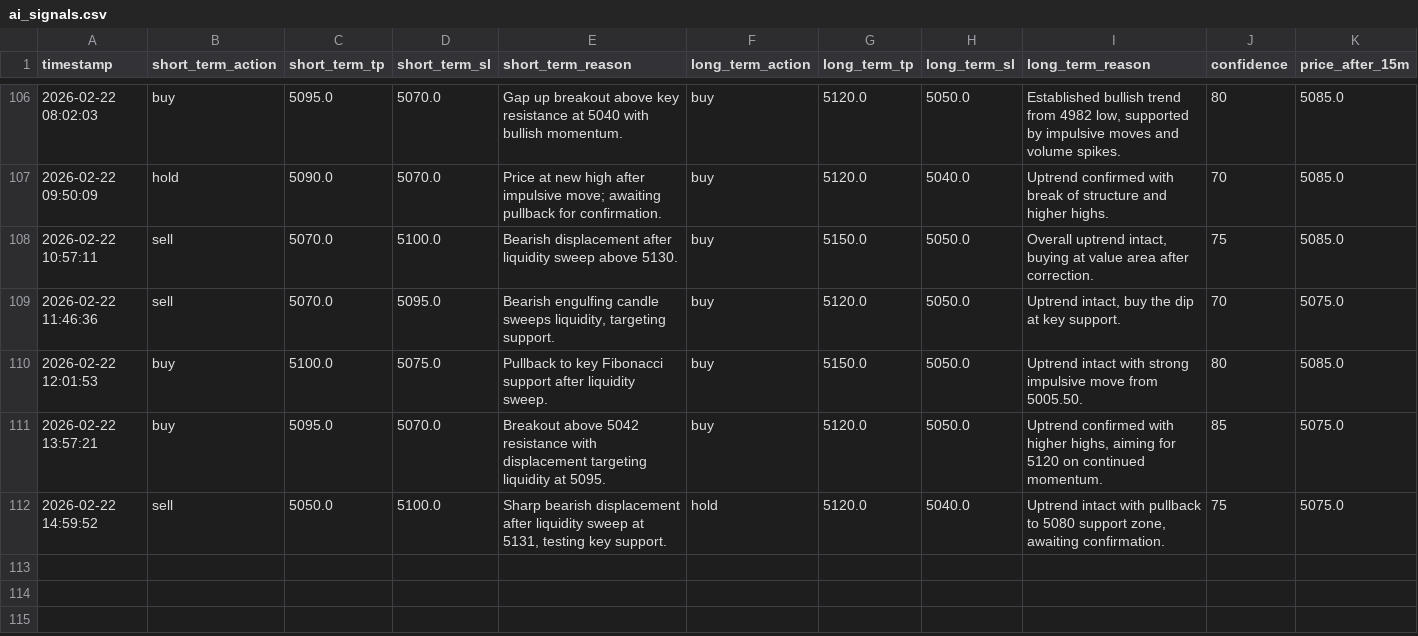
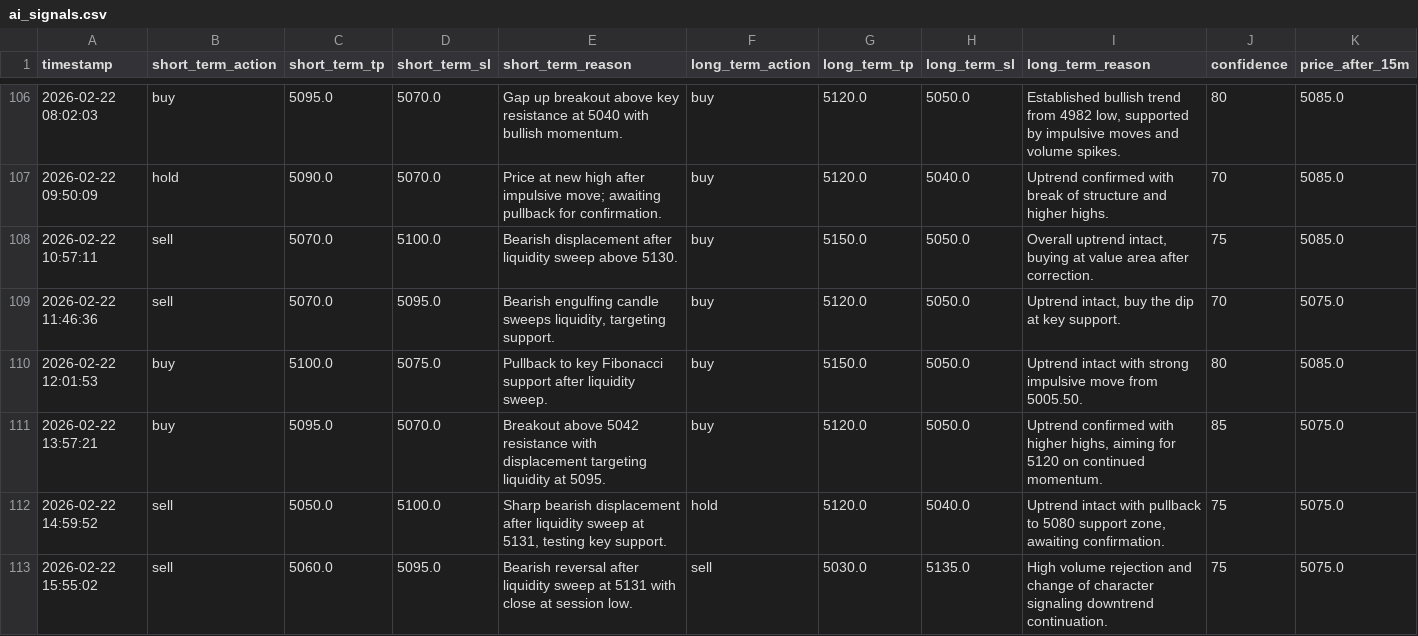
Before and after one commit to jjlabor832026-ui/ai-xau-signals, a CSV file: ai_signals.csv, drawn as a sheet; only a part is shown, gaps mark what is left out; rows hold the shown columns only; the diff names each change by its address in the sheet, - before the commit and + after, or states it on an @@ line.

```diff
--- a/ai_signals.csv
+++ b/ai_signals.csv
+row 113: 2026-02-22 15:55:02 | sell | 5060.0 | 5095.0 | Bearish reversal after liquidity sweep at 5131 with close at session low. | sell | 5030.0 | 5135.0 | High volume rejection and change of character signaling downtrend continuation. | 75 | 5075.0
```
